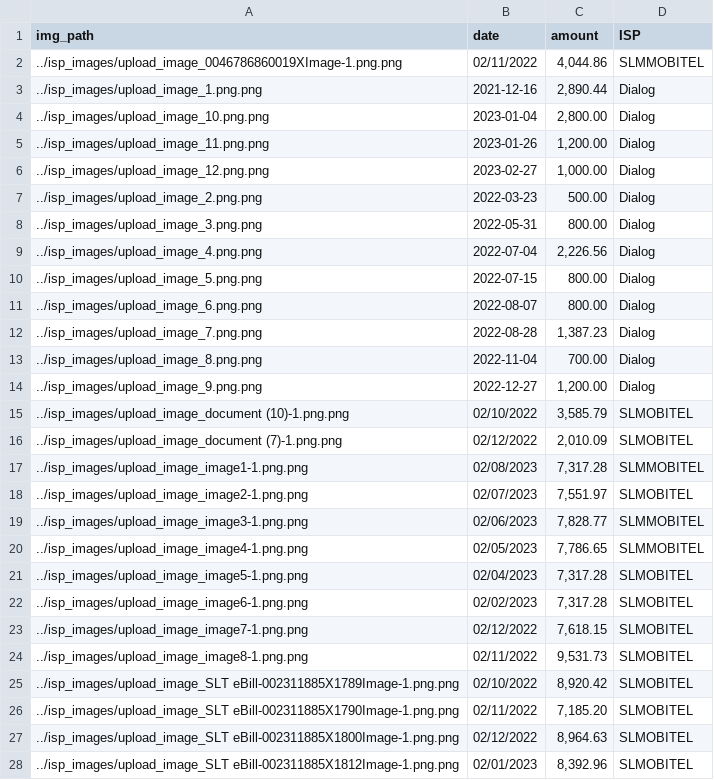
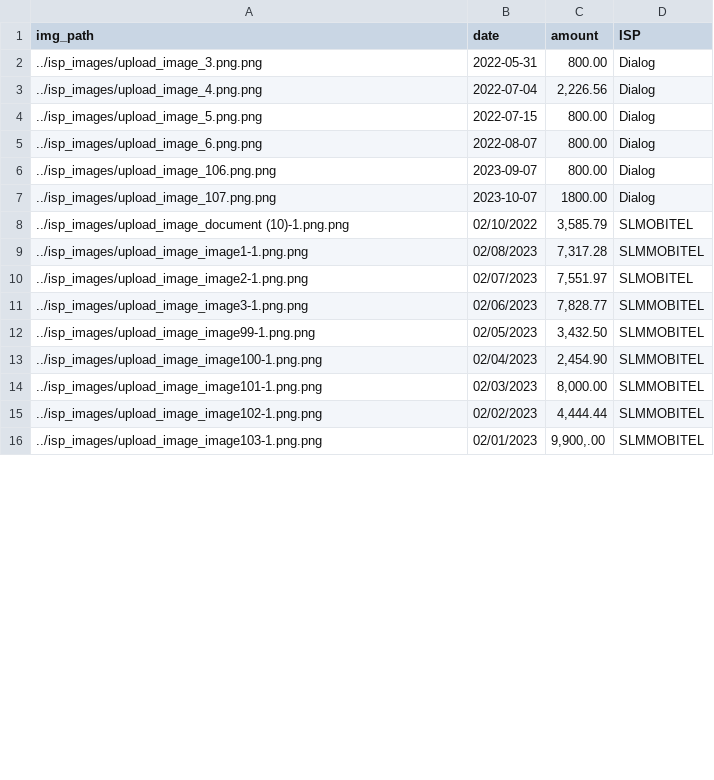
Before and after one commit to malshanCS/smartBill, a CSV file: files/output_internet.csv, drawn as a sheet; only a part is shown; the diff covers the shown part only.

```diff
--- a/files/output_internet.csv
+++ b/files/output_internet.csv
@@ -1,8 +1,2 @@
 img_path,date,amount,ISP
-../isp_images/upload_image_0046786860019XImage-1.png.png,02/11/2022,"4,044.86",SLMMOBITEL
-../isp_images/upload_image_1.png.png,2021-12-16,"2,890.44",Dialog
-../isp_images/upload_image_10.png.png,2023-01-04,"2,800.00",Dialog
-../isp_images/upload_image_11.png.png,2023-01-26,"1,200.00",Dialog
-../isp_images/upload_image_12.png.png,2023-02-27,"1,000.00",Dialog
-../isp_images/upload_image_2.png.png,2022-03-23,500.00,Dialog
 ../isp_images/upload_image_3.png.png,2022-05-31,800.00,Dialog
@@ -11,7 +5,5 @@ img_path,date,amount,ISP
 ../isp_images/upload_image_6.png.png,2022-08-07,800.00,Dialog
-../isp_images/upload_image_7.png.png,2022-08-28,"1,387.23",Dialog
-../isp_images/upload_image_8.png.png,2022-11-04,700.00,Dialog
-../isp_images/upload_image_9.png.png,2022-12-27,"1,200.00",Dialog
+../isp_images/upload_image_106.png.png,2023-09-07,800.00,Dialog
+../isp_images/upload_image_107.png.png,2023-10-07,1800.00,Dialog
 ../isp_images/upload_image_document (10)-1.png.png,02/10/2022,"3,585.79",SLMOBITEL
-../isp_images/upload_image_document (7)-1.png.png,02/12/2022,"2,010.09",SLMOBITEL
 ../isp_images/upload_image_image1-1.png.png,02/08/2023,"7,317.28",SLMMOBITEL
@@ -19,10 +11,6 @@ img_path,date,amount,ISP
 ../isp_images/upload_image_image3-1.png.png,02/06/2023,"7,828.77",SLMMOBITEL
-../isp_images/upload_image_image4-1.png.png,02/05/2023,"7,786.65",SLMMOBITEL
-../isp_images/upload_image_image5-1.png.png,02/04/2023,"7,317.28",SLMOBITEL
-../isp_images/upload_image_image6-1.png.png,02/02/2023,"7,317.28",SLMOBITEL
-../isp_images/upload_image_image7-1.png.png,02/12/2022,"7,618.15",SLMOBITEL
-../isp_images/upload_image_image8-1.png.png,02/11/2022,"9,531.73",SLMOBITEL
-../isp_images/upload_image_SLT eBill-002311885X1789Image-1.png.png,02/10/2022,"8,920.42",SLMOBITEL
-../isp_images/upload_image_SLT eBill-002311885X1790Image-1.png.png,02/11/2022,"7,185.20",SLMOBITEL
-../isp_images/upload_image_SLT eBill-002311885X1800Image-1.png.png,02/12/2022,"8,964.63",SLMOBITEL
-../isp_images/upload_image_SLT eBill-002311885X1812Image-1.png.png,02/01/2023,"8,392.96",SLMOBITEL
+../isp_images/upload_image_image99-1.png.png,02/05/2023,"3,432.50",SLMMOBITEL
+../isp_images/upload_image_image100-1.png.png,02/04/2023,"2,454.90",SLMMOBITEL
+../isp_images/upload_image_image101-1.png.png,02/03/2023,"8,000.00",SLMMOBITEL
+../isp_images/upload_image_image102-1.png.png,02/02/2023,"4,444.44",SLMMOBITEL
+../isp_images/upload_image_image103-1.png.png,02/01/2023,"9,900,.00",SLMMOBITEL
```
Also changed, not shown: 3 added rows and 2 removed rows elsewhere in this file, files/output_form.csv, 6 other files.
